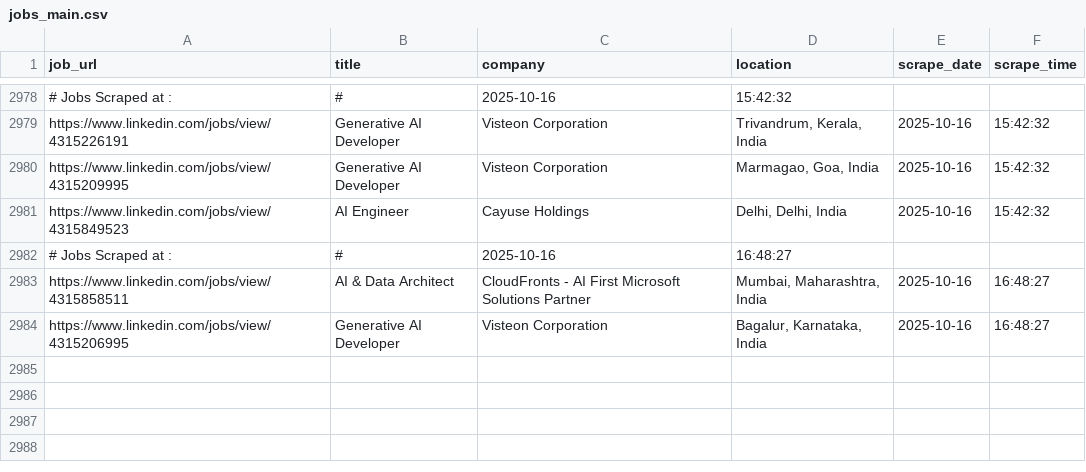
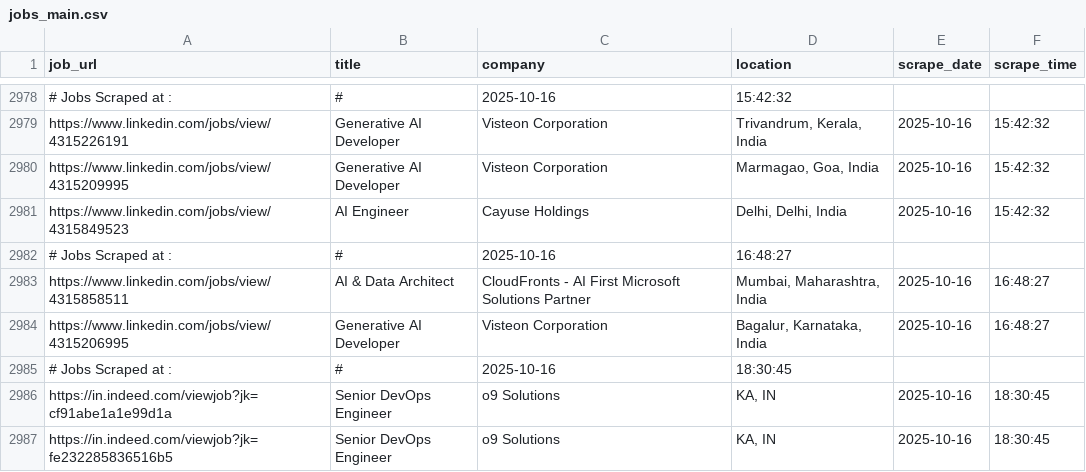
Before and after one commit to ANKIT0017/AUTO-search, a CSV file: jobs_main.csv, drawn as a sheet; only a part is shown, gaps mark what is left out.

```diff
--- a/jobs_main.csv
+++ b/jobs_main.csv
@@ -2984 +2984,4 @@
 "https://www.linkedin.com/jobs/view/4315206995","Generative AI Developer","Visteon Corporation","Bagalur, Karnataka, India","2025-10-16","16:48:27"
+# Jobs Scraped at : , #, 2025-10-16, 18:30:45
+"https://in.indeed.com/viewjob?jk=cf91abe1a1e99d1a","Senior DevOps Engineer","o9 Solutions","KA, IN","2025-10-16","18:30:45"
+"https://in.indeed.com/viewjob?jk=fe232285836516b5","Senior DevOps Engineer","o9 Solutions","KA, IN","2025-10-16","18:30:45"
```
